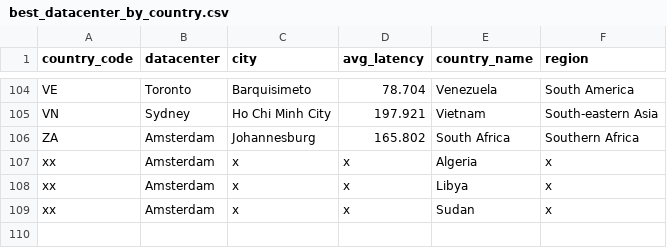
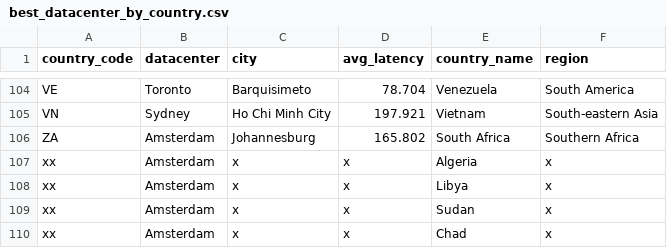
Before and after one commit to chadwela/MyTestRepo, a CSV file: best_datacenter_by_country.csv, drawn as a sheet; only a part is shown, gaps mark what is left out; the diff names each change by its address in the sheet, - before the commit and + after, or states it on an @@ line.

Commit message:
Updated from Confluence Page ID: 360292626

```diff
--- a/best_datacenter_by_country.csv
+++ b/best_datacenter_by_country.csv
+row 110: xx | Amsterdam | x | x | Chad | x
```
